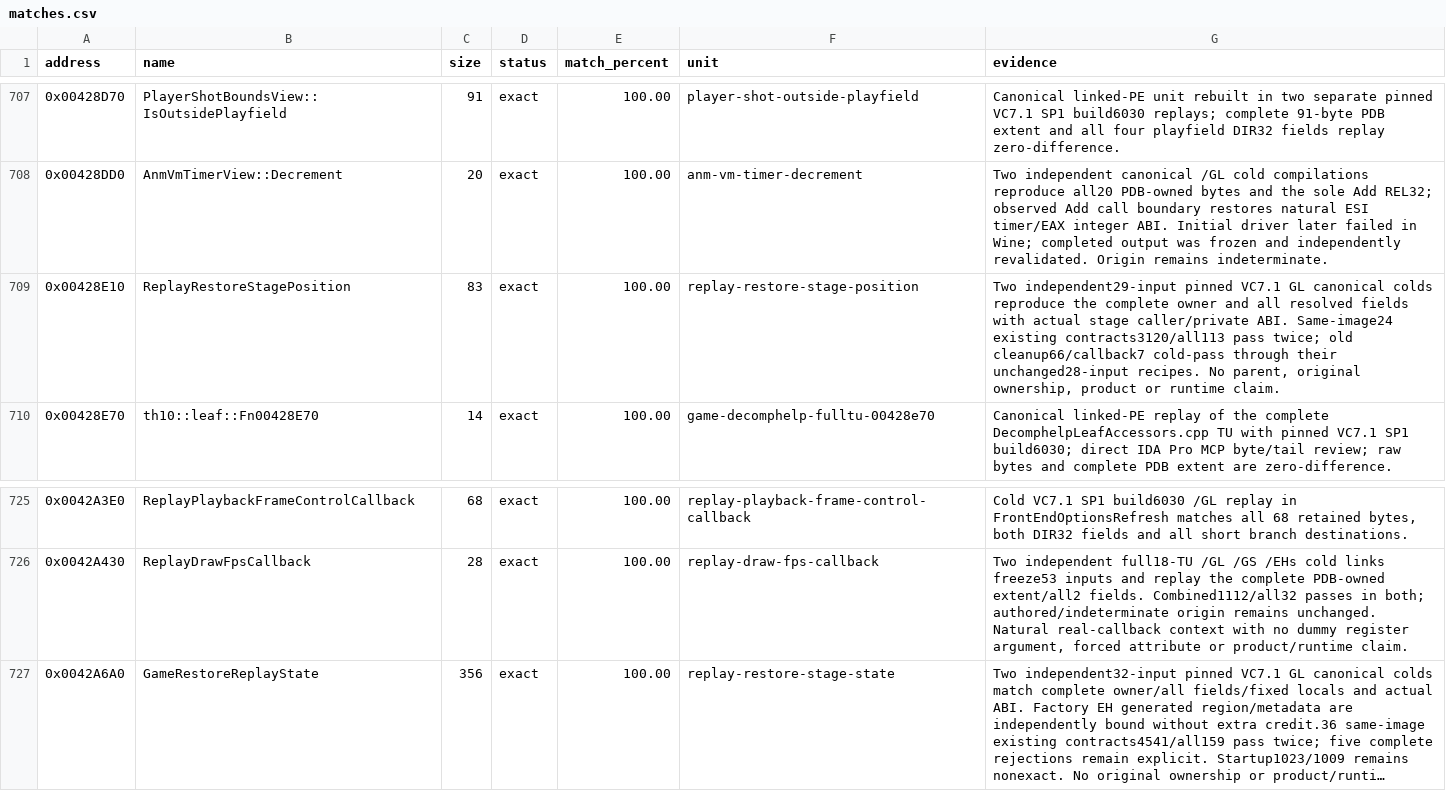
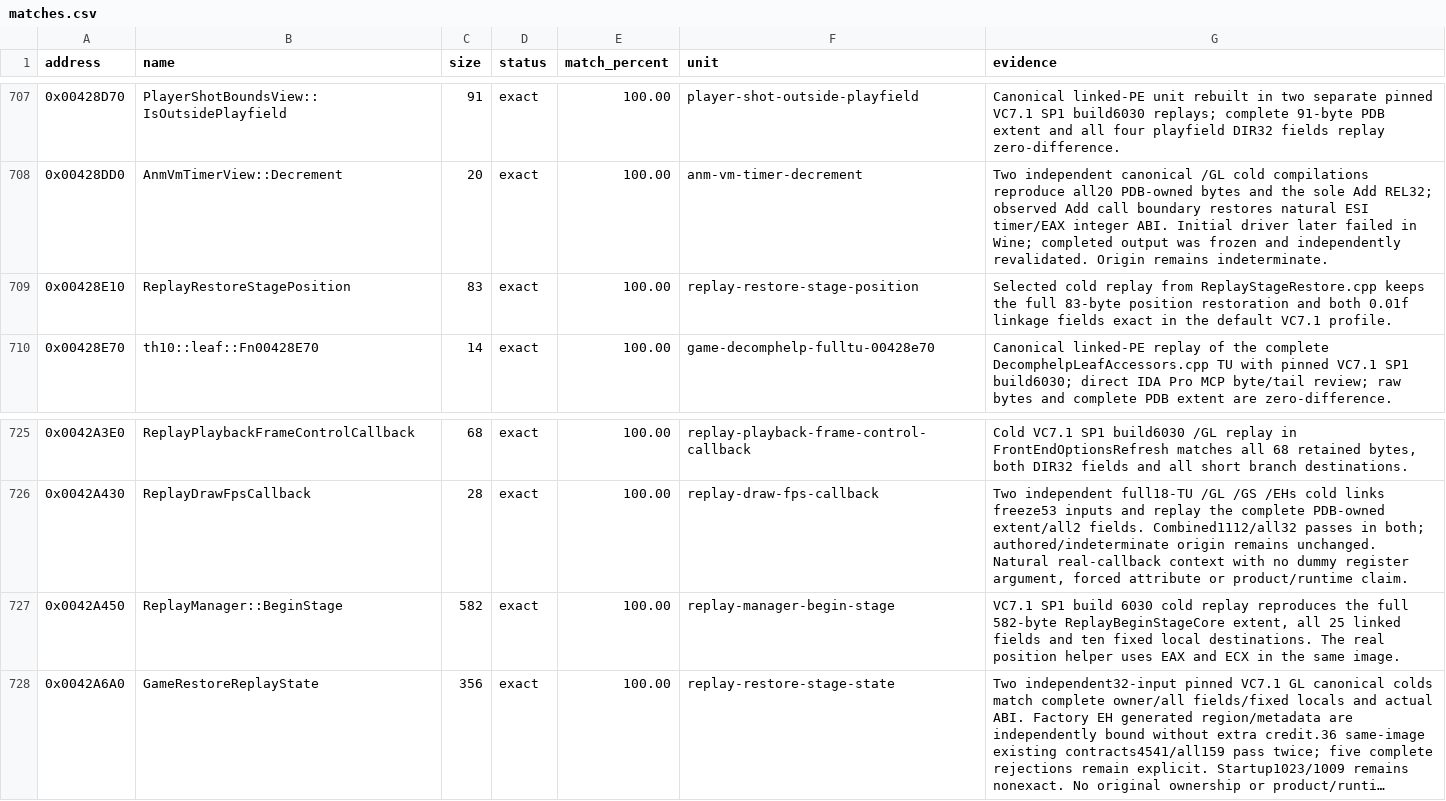
Before and after one commit to N0zoM1z0/th10, a CSV file: config/matches.csv, drawn as a sheet; only a part is shown, gaps mark what is left out; long unchanged cells end in …; the diff names each change by its address in the sheet, - before the commit and + after, or states it on an @@ line.

Commit message:
gpt-6.2-sol: match the complete replay stage snapshot
Co-authored-by: gensokyo-dev <342580529+gensokyo-dev@users.noreply.github.com>

```diff
--- a/config/matches.csv
+++ b/config/matches.csv
-G709 (evidence): Two independent29-input pinned VC7.1 GL canonical colds reproduce the complete owner and all resolved fields with actual stage caller/private ABI. Same-image24 existing contracts3120/all113 pass twice; old cleanup66/callback7 cold-pass through their unchanged28-input recipes. No parent, original ownership, product or runtime claim.
+G709 (evidence): Selected cold replay from ReplayStageRestore.cpp keeps the full 83-byte position restoration and both 0.01f linkage fields exact in the default VC7.1 profile.
+row 727: 0x0042A450 | ReplayManager::BeginStage | 582 | exact | 100.00 | replay-manager-begin-stage | VC7.1 SP1 build 6030 cold replay reproduces the full 582-byte ReplayBeginStageCore extent, all 25 linked fields and ten fixed local destinations. The real position helper uses EAX and ECX in the same image.
```
Also changed, not shown: 7 other files.
